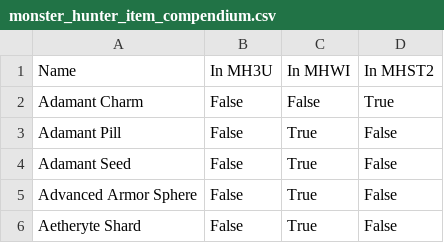
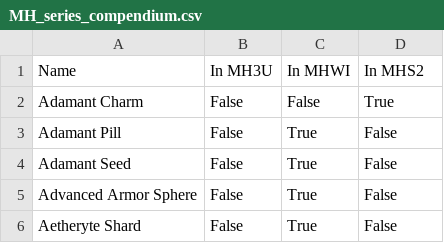
Before and after one commit to PurpleShad0w/MonsterHunterStats, a CSV file: dictionaries/MH_series_compendium.csv (was dictionaries/monster_hunter_item_compendium.csv), drawn as a sheet; only a part is shown.

```diff
--- a/dictionaries/monster_hunter_item_compendium.csv
+++ b/dictionaries/MH_series_compendium.csv
@@ -1,2 +1,2 @@
-Name,In MH3U,In MHWI,In MHST2
+Name,In MH3U,In MHWI,In MHS2
 Adamant Charm,False,False,True
```
Also changed, not shown: 22 other files.
